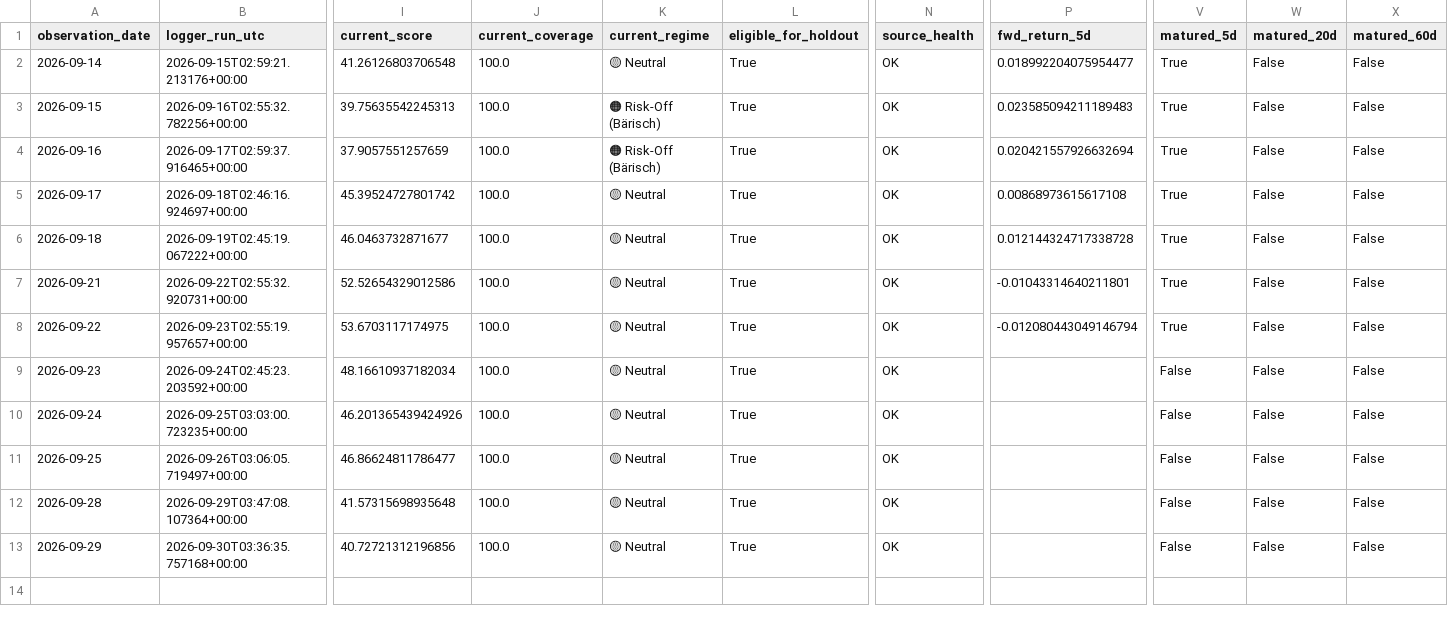
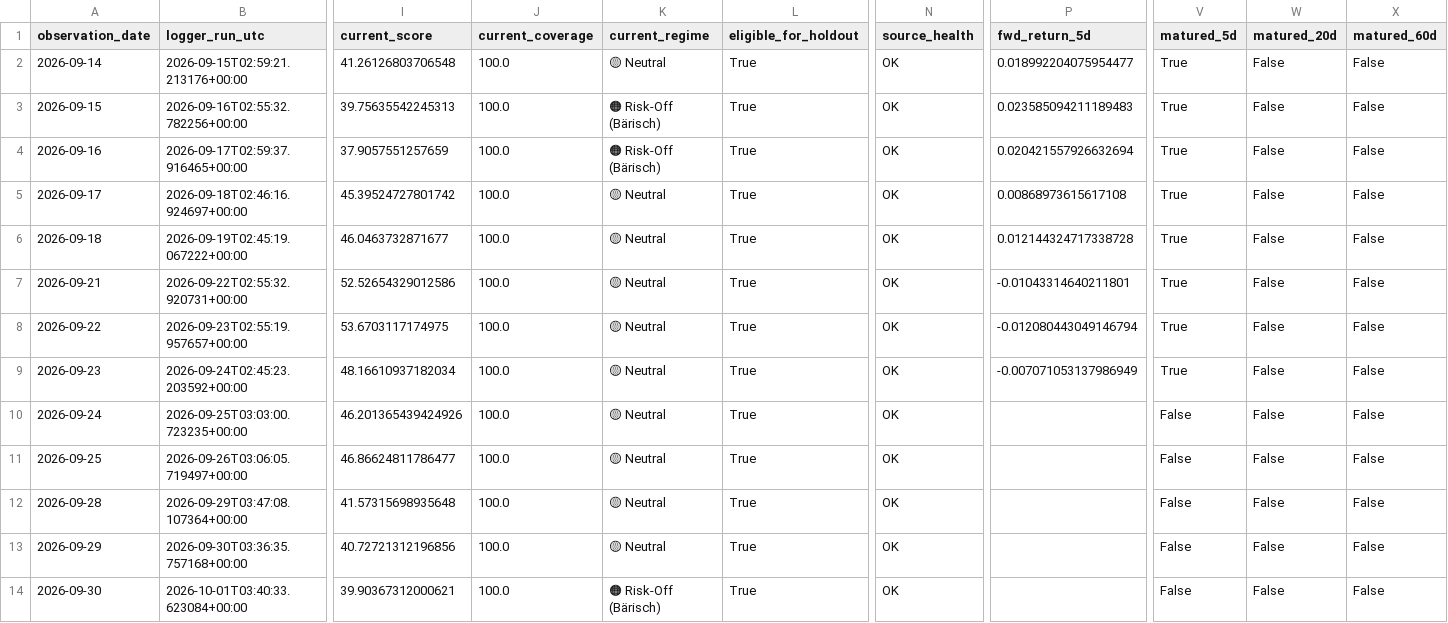
Before and after one commit to bolzp85-gif/regime_backtest, a CSV file: shadow_logs/sp500_shadow_log.csv, drawn as a sheet; only a part is shown, gaps mark what is left out; rows hold the shown columns only; the diff names each change by its address in the sheet, - before the commit and + after, or states it on an @@ line.

```diff
--- a/shadow_logs/sp500_shadow_log.csv
+++ b/shadow_logs/sp500_shadow_log.csv
-P9 (fwd_return_5d): (empty)
+P9 (fwd_return_5d): -0.007071053137986949
-V9 (matured_5d): False
+V9 (matured_5d): True
+row 14: 2026-09-30 | 2026-10-01T03:40:33.623084+00:00 | 39.90367312000621 | 100.0 | 🟠 Risk-Off (Bärisch) | True | OK |  | False | False | False
```
Also changed, not shown: shadow_logs/sp500_shadow_evaluation_history.csv, shadow_logs/sp500_shadow_evaluation_summary.csv, 2 other files.
